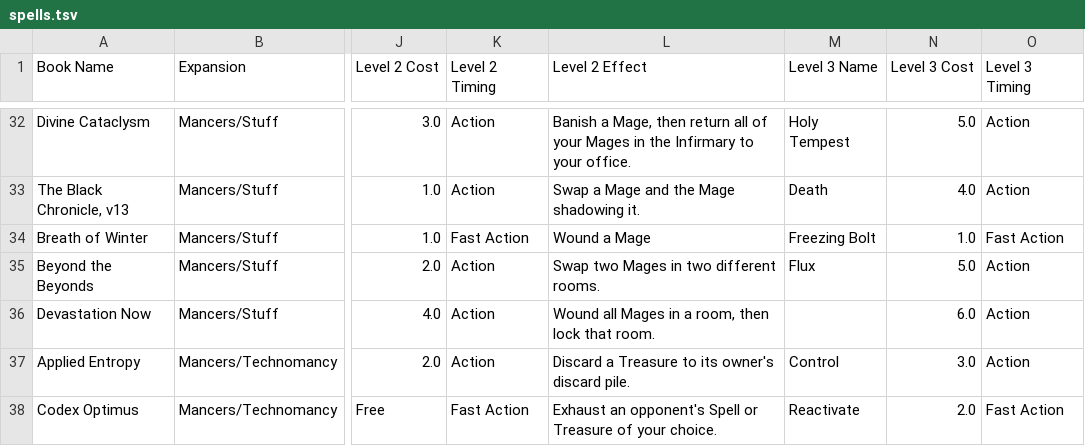
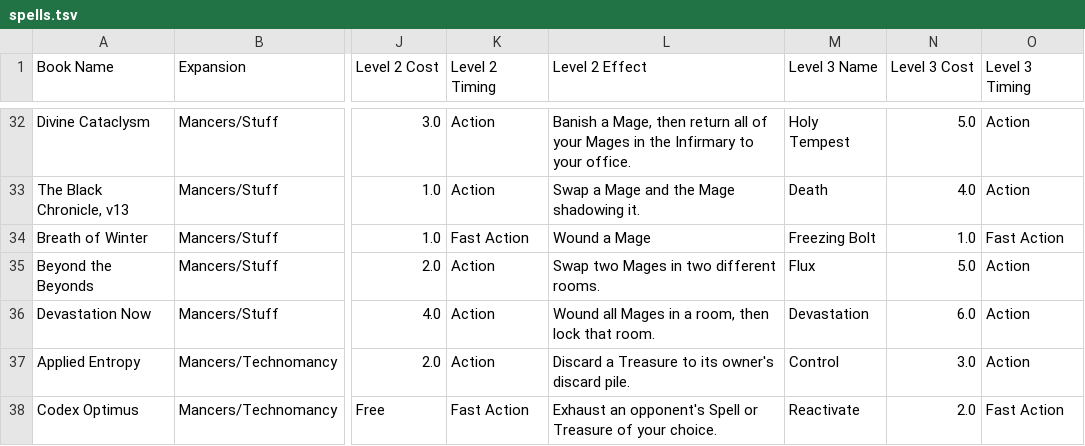
Before and after one commit to Kohremi/Argent-Mobile, a TSV file: docs/argent_data/spells.tsv, drawn as a sheet; only a part is shown, gaps mark what is left out; the diff names each change by its address in the sheet, - before the commit and + after, or states it on an @@ line.

```diff
--- a/docs/argent_data/spells.tsv
+++ b/docs/argent_data/spells.tsv
-M36 (Level 3 Name): (empty)
+M36 (Level 3 Name): Devastation
```
Also changed, not shown: 3 other files.
